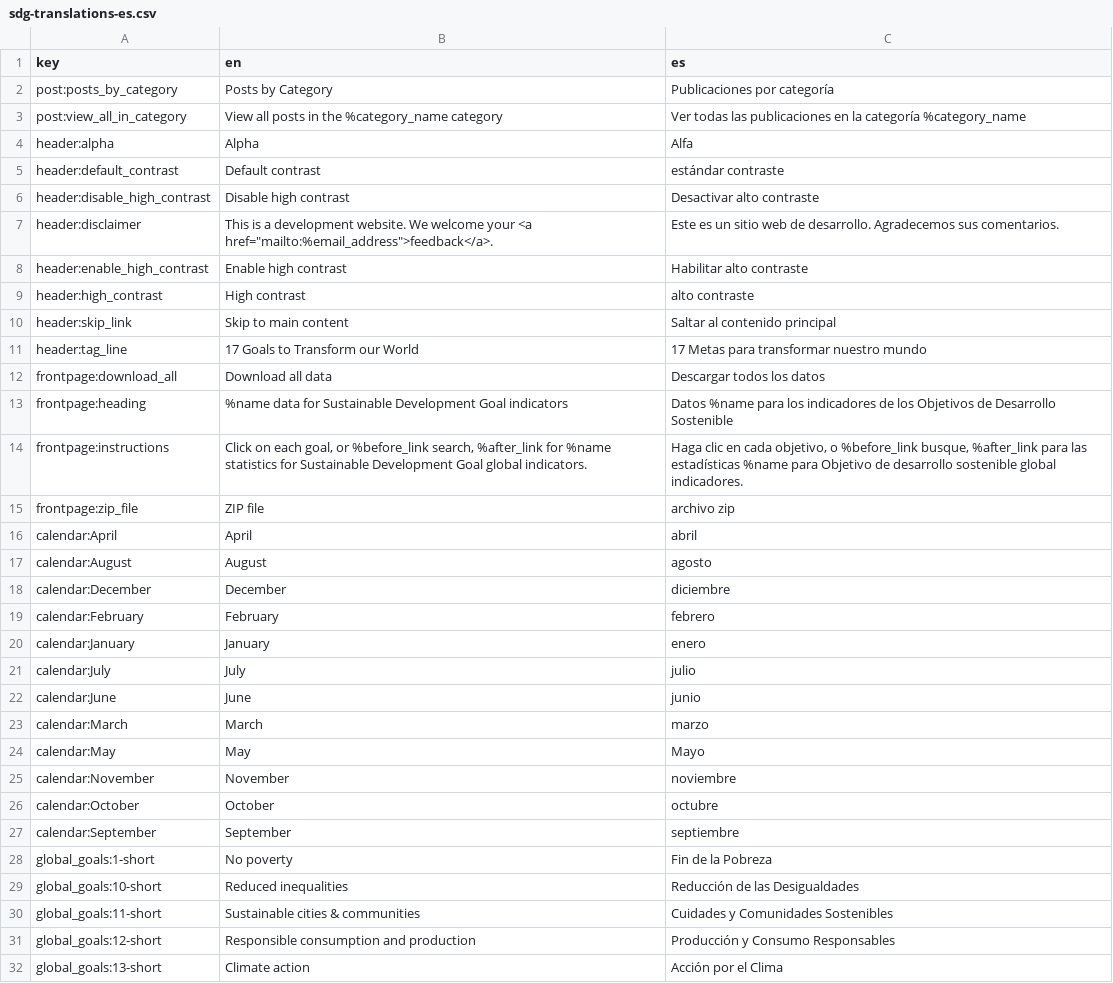
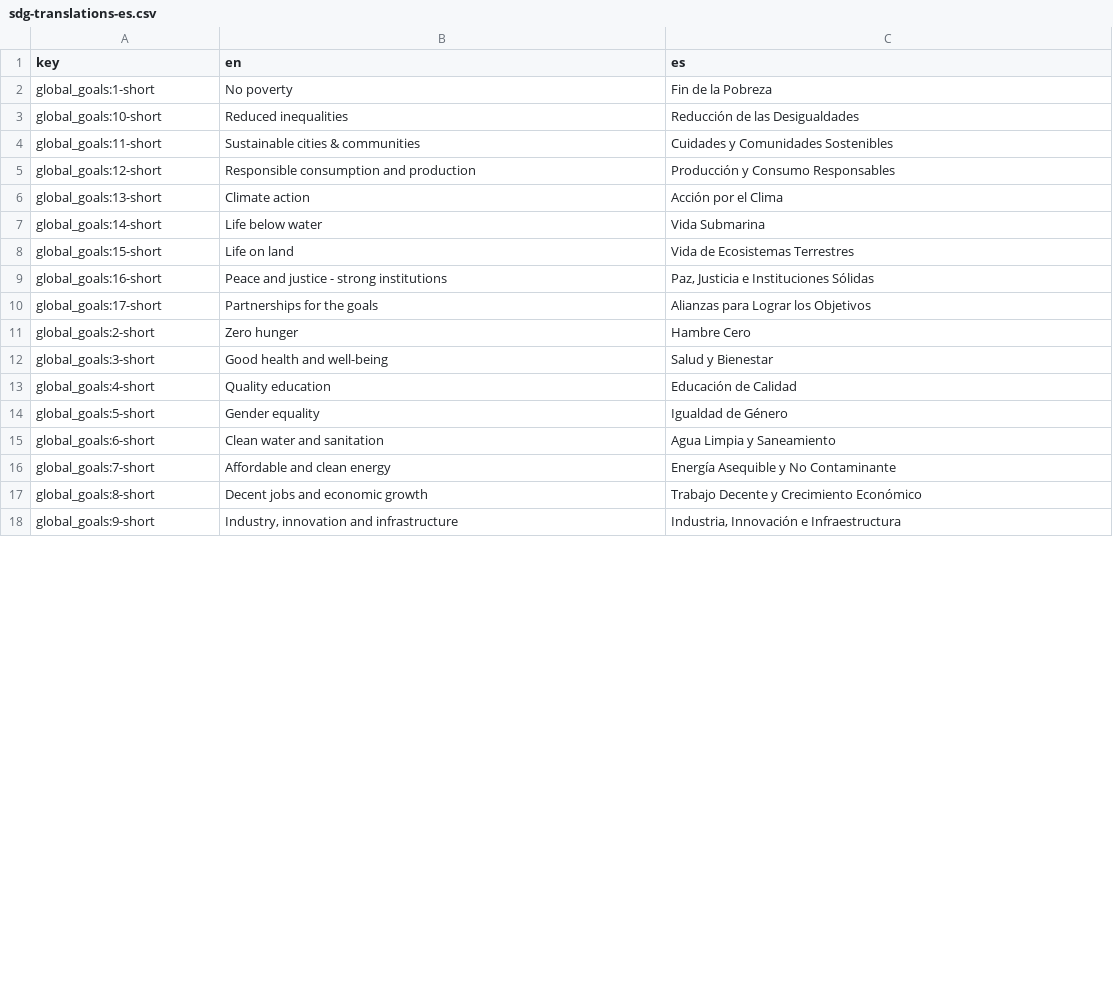
Before and after one commit to open-sdg/sdg-translations, a CSV file: sdg-translations-es.csv, drawn as a sheet; only a part is shown; the shorter side is filled out with more unchanged rows; the diff covers the shown part only.

```diff
--- a/sdg-translations-es.csv
+++ b/sdg-translations-es.csv
@@ -1,28 +1,2 @@
 key,en,es
-post:posts_by_category,Posts by Category,Publicaciones por categoría
-post:view_all_in_category,View all posts in the %category_name category,Ver todas las publicaciones en la categoría %category_name
-header:alpha,Alpha,Alfa
-header:default_contrast,Default contrast,estándar contraste
-header:disable_high_contrast,Disable high contrast,Desactivar alto contraste
-header:disclaimer,"This is a development website. We welcome your <a href=""mailto:%email_address"">feedback</a>.",Este es un sitio web de desarrollo. Agradecemos sus comentarios.
-header:enable_high_contrast,Enable high contrast,Habilitar alto contraste
-header:high_contrast,High contrast,alto contraste
-header:skip_link,Skip to main content,Saltar al contenido principal
-header:tag_line,17 Goals to Transform our World,17 Metas para transformar nuestro mundo
-frontpage:download_all,Download all data,Descargar todos los datos
-frontpage:heading,%name data for Sustainable Development Goal indicators,Datos %name para los indicadores de los Objetivos de Desarrollo Sostenible
-frontpage:instructions,"Click on each goal, or %before_link search, %after_link for %name statistics for Sustainable Development Goal global indicators.","Haga clic en cada objetivo, o %before_link busque, %after_link para las estadísticas %name para Objetivo de desarrollo sostenible global indicadores."
-frontpage:zip_file,ZIP file,archivo zip
-calendar:April,April,abril
-calendar:August,August,agosto
-calendar:December,December,diciembre
-calendar:February,February,febrero
-calendar:January,January,enero
-calendar:July,July,julio
-calendar:June,June,junio
-calendar:March,March,marzo
-calendar:May,May,Mayo
-calendar:November,November,noviembre
-calendar:October,October,octubre
-calendar:September,September,septiembre
 global_goals:1-short,No poverty,Fin de la Pobreza
```
Also changed, not shown: 11 removed rows, 71 moved rows and 2 edited cells elsewhere in this file, sdg-translations-ar.csv, sdg-translations-de.csv, 9 other files.
